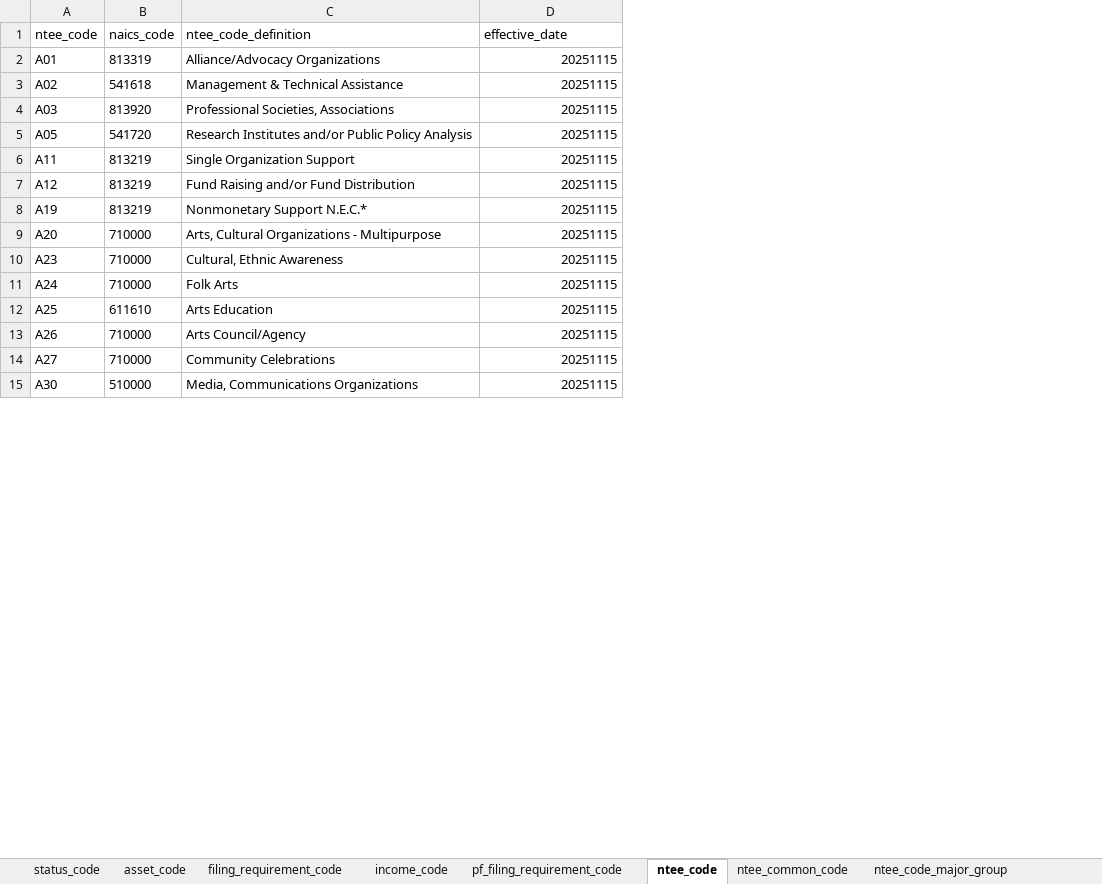
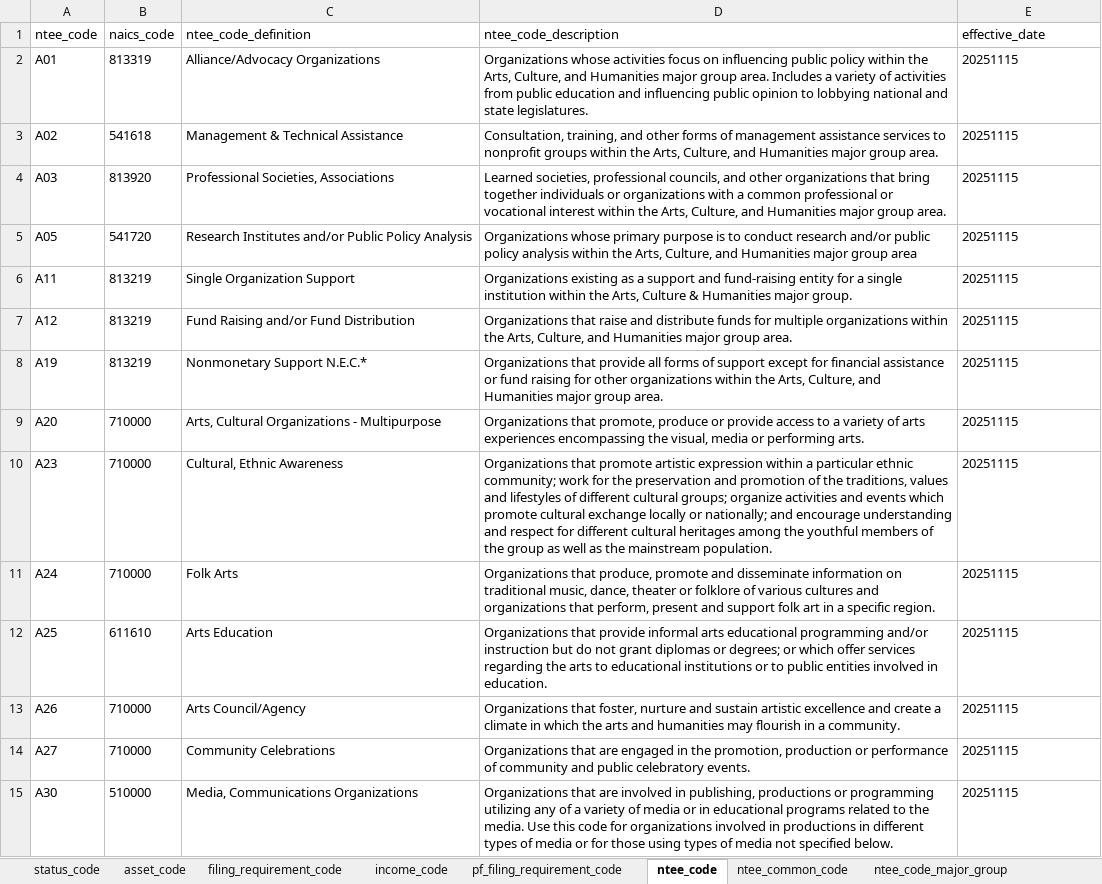
Before and after one commit to UrbanInstitute/nccs-data-bmf, an Excel workbook: data/lookup/bmf_code_lookup.xlsx, sheet ntee_code, drawn as a sheet; only a part is shown; values as stored, in another font and other column widths than the file's, no borders; addresses are those after the commit; the diff covers the shown part only; the diff names each change by its address in the sheet, - before the commit and + after, or states it on an @@ line.

```diff
--- a/data/lookup/bmf_code_lookup.xlsx (sheet ntee_code)
+++ b/data/lookup/bmf_code_lookup.xlsx (sheet ntee_code)
+column D (ntee_code_description), rows 2-15: Organizations whose activities focus on influencing public policy within the Arts, Culture, and Humanities major group area. Includes a variety of activities from public education and influencing public opinion to lobbying national and state legislatures. | Consultation, training, and other forms of management assistance services to nonprofit groups within the Arts, Culture, and Humanities major group area. | Learned societies, professional councils, and other organizations that bring together individuals or organizations with a common professional or vocational interest within the Arts, Culture, and Humanities major group area. | Organizations whose primary purpose is to conduct research and/or public policy analysis within the Arts, Culture, and Humanities major group area | Organizations existing as a support and fund-raising entity for a single institution within the Arts, Culture & Humanities major group. | Organizations that raise and distribute funds for multiple organizations within the Arts, Culture, and Humanities major group area. | Organizations that provide all forms of support except for financial assistance or fund raising for other organizations within the Arts, Culture, and Humanities major group area. | Organizations that promote, produce or provide access to a variety of arts experiences encompassing the visual, media or performing arts. | Organizations that promote artistic expression within a particular ethnic community; work for the preservation and promotion of the traditions, values and lifestyles of different cultural groups; organize activities and events which promote cultural exchange locally or nationally; and encourage understanding and respect for different cultural heritages among the youthful members of the group as well as the mainstream population. | Organizations that produce, promote and disseminate information on traditional music, dance, theater or folklore of various cultures and organizations that perform, present and support folk art in a specific region. | Organizations that provide informal arts educational programming and/or instruction but do not grant diplomas or degrees; or which offer services regarding the arts to educational institutions or to public entities involved in education. | Organizations that foster, nurture and sustain artistic excellence and create a climate in which the arts and humanities may flourish in a community. | Organizations that are engaged in the promotion, production or performance of community and public celebratory events. | Organizations that are involved in publishing, productions or programming utilizing any of a variety of media or in educational programs related to the media. Use this code for organizations involved in productions in different types of media or for those using types of media not specified below.
-E2:E15 alignment: right
+E2:E15 alignment: left
```
Also changed, not shown: 34 edited cells and cell formats elsewhere in this sheet, 5 other files.
